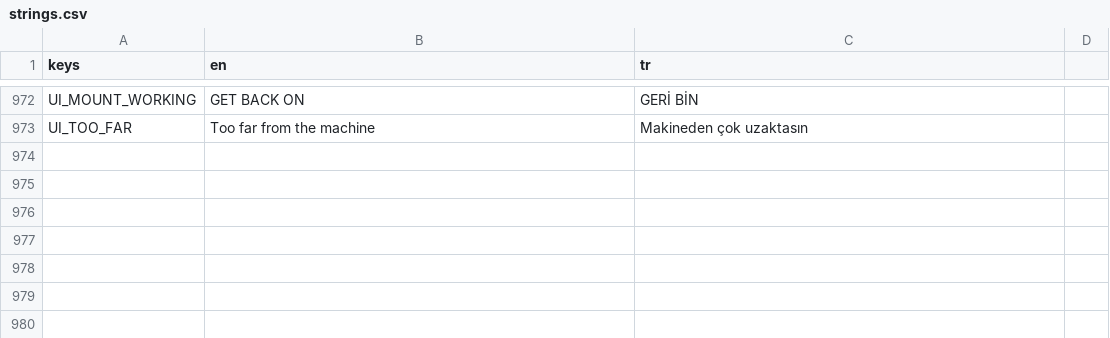
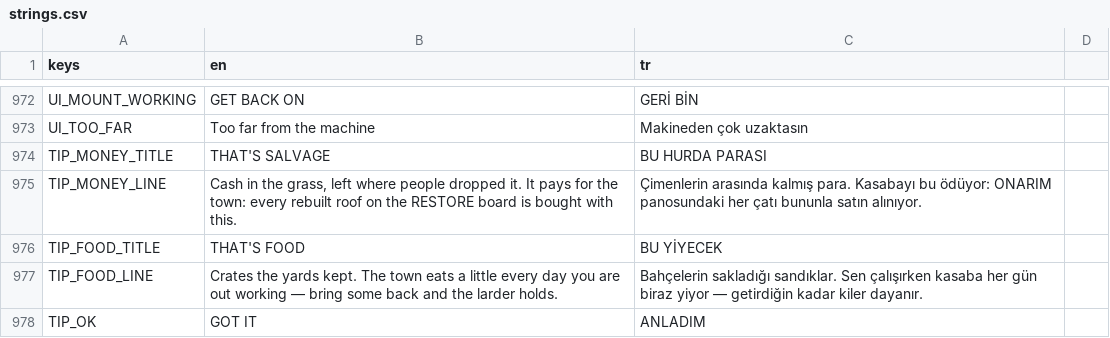
Before and after one commit to osdeniz/underthelawn, a CSV file: i18n/strings.csv, drawn as a sheet; only a part is shown, gaps mark what is left out; the diff names each change by its address in the sheet, - before the commit and + after, or states it on an @@ line.

```diff
--- a/i18n/strings.csv
+++ b/i18n/strings.csv
+row 974: TIP_MONEY_TITLE | THAT'S SALVAGE | BU HURDA PARASI
+row 975: TIP_MONEY_LINE | Cash in the grass, left where people dropped it. It pays for the town: every rebuilt roof on the RESTORE board is bought with this. | Çimenlerin arasında kalmış para. Kasabayı bu ödüyor: ONARIM panosundaki her çatı bununla satın alınıyor.
+row 976: TIP_FOOD_TITLE | THAT'S FOOD | BU YİYECEK
+row 977: TIP_FOOD_LINE | Crates the yards kept. The town eats a little every day you are out working — bring some back and the larder holds. | Bahçelerin sakladığı sandıklar. Sen çalışırken kasaba her gün biraz yiyor — getirdiğin kadar kiler dayanır.
+row 978: TIP_OK | GOT IT | ANLADIM
```
Also changed, not shown: 16 other files.
